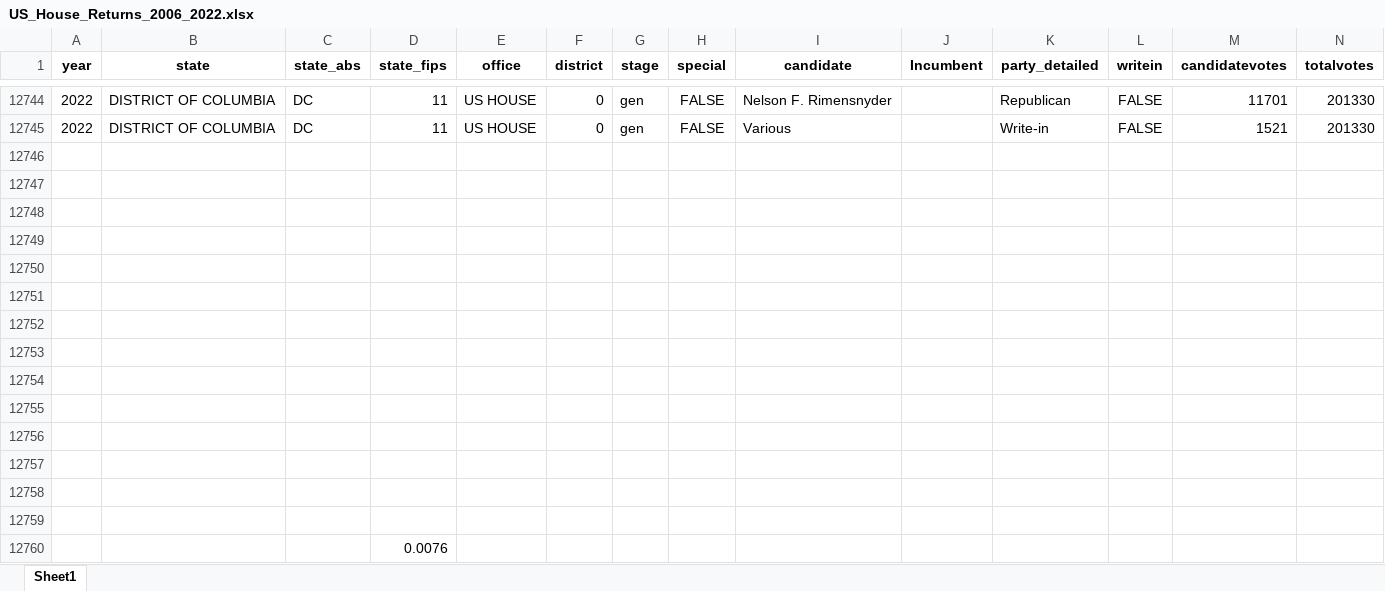
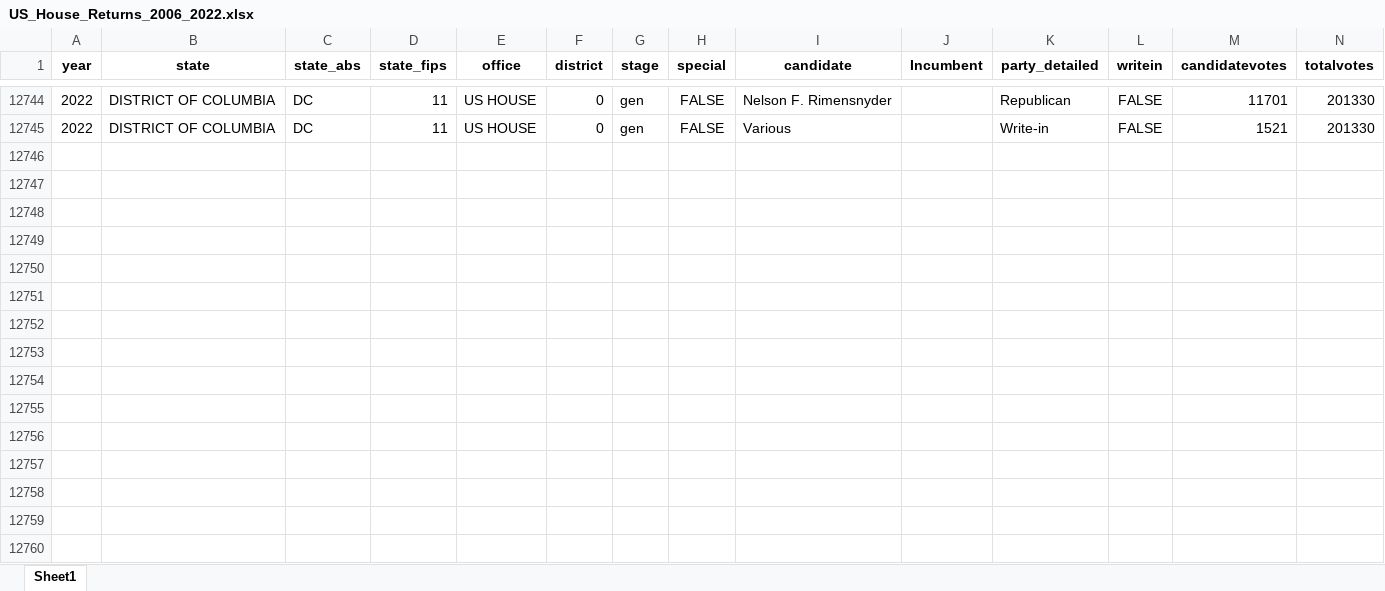
Before and after one commit to jdpru/CES-Accuracy-Analysis, an Excel workbook: data/Benchmarks/Election Returns/US_House_Returns_2006_2022.xlsx, sheet Sheet1, drawn as a sheet; only a part is shown, gaps mark what is left out; values as stored, in another font and other column widths than the file's, no borders; rows hold the shown columns only; the diff names each change by its address in the sheet, - before the commit and + after, or states it on an @@ line.

```diff
--- a/data/Benchmarks/Election Returns/US_House_Returns_2006_2022.xlsx (sheet Sheet1)
+++ b/data/Benchmarks/Election Returns/US_House_Returns_2006_2022.xlsx (sheet Sheet1)
-row 12746: (empty)
-row 12747: (empty)
-row 12748: (empty)
-row 12749: (empty)
-row 12750: (empty)
-row 12751: (empty)
-row 12752: (empty)
-row 12753: (empty)
-row 12754: (empty)
-row 12755: (empty)
-row 12756: (empty)
-row 12757: (empty)
-row 12758: (empty)
-row 12759: (empty)
-row 12760:  |  |  | 0.0076
```
Also changed, not shown: 5 other files.
